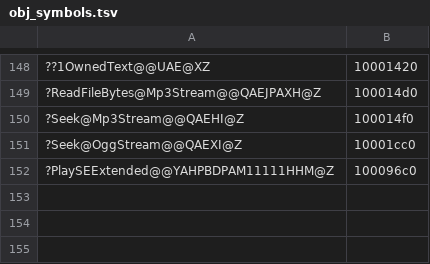
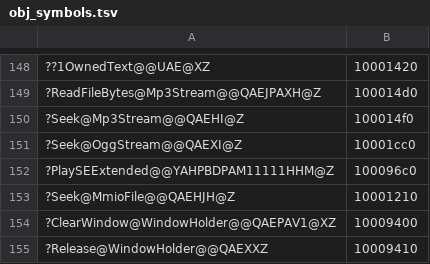
Before and after one commit to Tenome/Gurumin-Decompilation, a TSV file: decomp_sound3d/obj_symbols.tsv, drawn as a sheet; only a part is shown, gaps mark what is left out; the diff names each change by its address in the sheet, - before the commit and + after, or states it on an @@ line.

```diff
--- a/decomp_sound3d/obj_symbols.tsv
+++ b/decomp_sound3d/obj_symbols.tsv
+row 153: ?Seek@MmioFile@@QAEHJH@Z | 10001210
+row 154: ?ClearWindow@WindowHolder@@QAEPAV1@XZ | 10009400
+row 155: ?Release@WindowHolder@@QAEXXZ | 10009410
```
Also changed, not shown: decomp/open.tsv, 16 other files.
